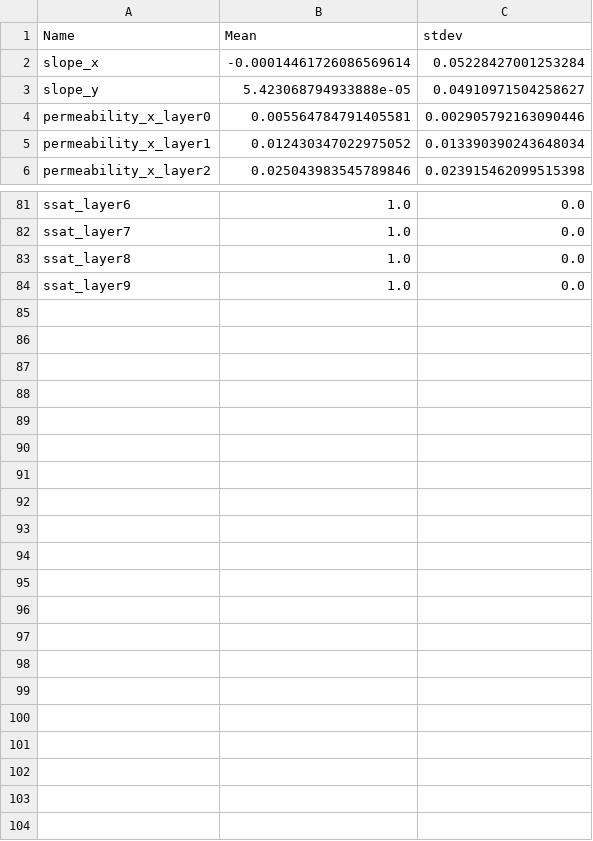
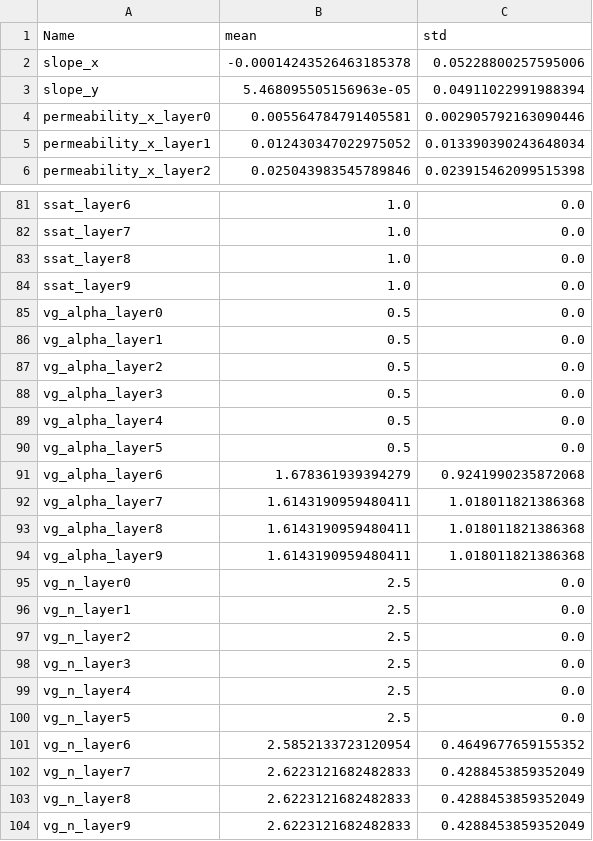
Before and after one commit to HydroFrame-ML/hydrogen-emulator-configurable, a CSV file: CONUS2_Data_Prep/static_scalers.csv, drawn as a sheet; only a part is shown, gaps mark what is left out; the diff covers the shown part only.

Commit message:
updating scaler files and readme

```diff
--- a/CONUS2_Data_Prep/static_scalers.csv
+++ b/CONUS2_Data_Prep/static_scalers.csv
@@ -1,4 +1,4 @@
-Name,Mean,stdev
-slope_x,-0.00014461726086569614,0.05228427001253284
-slope_y,5.423068794933888e-05,0.04910971504258627
+Name,mean,std
+slope_x,-0.00014243526463185378,0.05228800257595006
+slope_y,5.468095505156963e-05,0.04911022991988394
 permeability_x_layer0,0.005564784791405581,0.002905792163090446
@@ -84 +84,21 @@ ssat_layer8,1.0,0.0
 ssat_layer9,1.0,0.0
+vg_alpha_layer0,0.5,0.0
+vg_alpha_layer1,0.5,0.0
+vg_alpha_layer2,0.5,0.0
+vg_alpha_layer3,0.5,0.0
+vg_alpha_layer4,0.5,0.0
+vg_alpha_layer5,0.5,0.0
+vg_alpha_layer6,1.678361939394279,0.9241990235872068
+vg_alpha_layer7,1.6143190959480411,1.018011821386368
+vg_alpha_layer8,1.6143190959480411,1.018011821386368
+vg_alpha_layer9,1.6143190959480411,1.018011821386368
+vg_n_layer0,2.5,0.0
+vg_n_layer1,2.5,0.0
+vg_n_layer2,2.5,0.0
+vg_n_layer3,2.5,0.0
+vg_n_layer4,2.5,0.0
+vg_n_layer5,2.5,0.0
+vg_n_layer6,2.5852133723120954,0.4649677659155352
+vg_n_layer7,2.6223121682482833,0.4288453859352049
+vg_n_layer8,2.6223121682482833,0.4288453859352049
+vg_n_layer9,2.6223121682482833,0.4288453859352049
```
Also changed, not shown: 2 edited cells elsewhere in this file, 18 other files.
